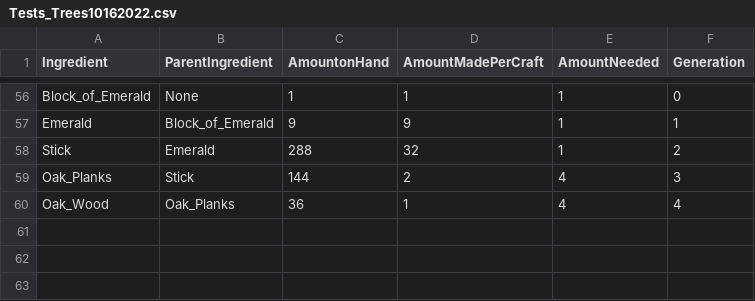
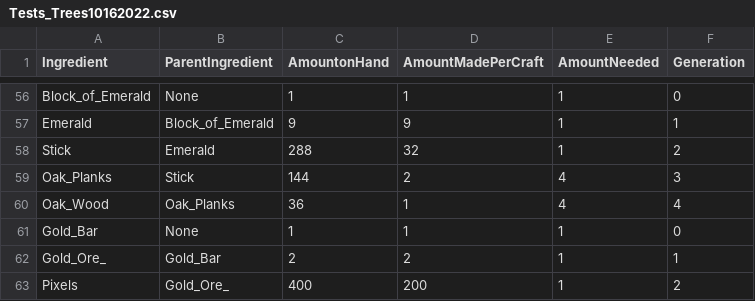
Before and after one commit to AzureVauban/Process-Map--Python, a CSV file: CSV Files/Tests_Trees10162022.csv, drawn as a sheet; only a part is shown, gaps mark what is left out.

```diff
--- a/CSV Files/Tests_Trees10162022.csv
+++ b/CSV Files/Tests_Trees10162022.csv
@@ -60 +60,4 @@ Oak_Planks;Stick;144;2;4;3
 Oak_Wood;Oak_Planks;36;1;4;4
+Gold_Bar;None;1;1;1;0
+Gold_Ore_;Gold_Bar;2;2;1;1
+Pixels;Gold_Ore_;400;200;1;2
```
Also changed, not shown: 3 other files.
